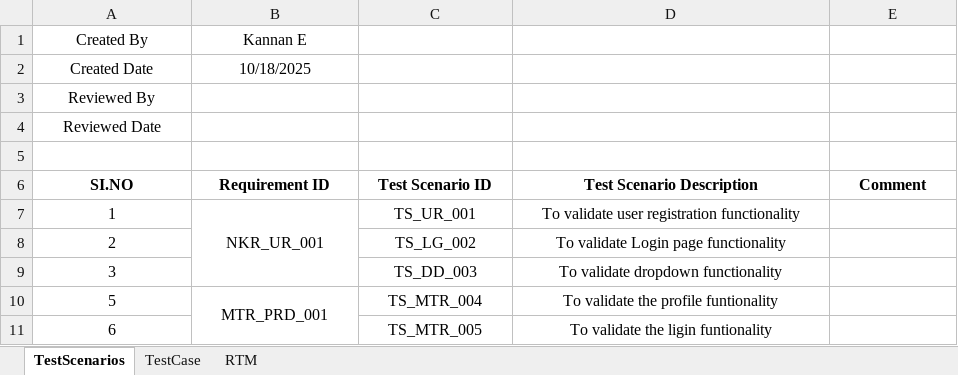
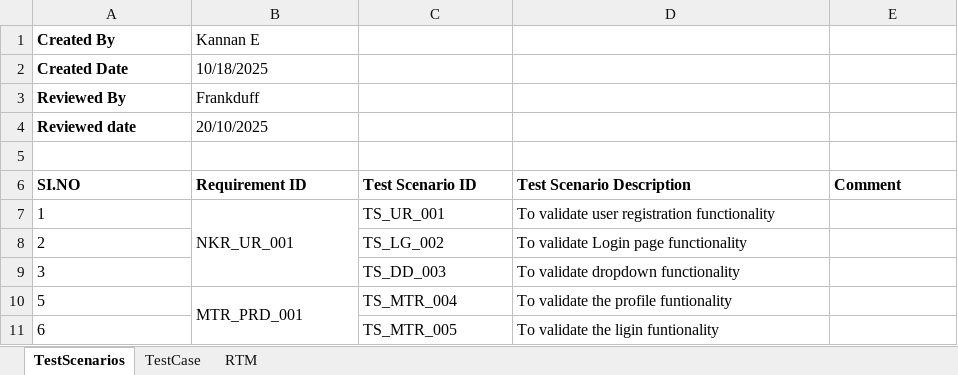
Before and after one commit to QualitySquadOct/ManualTestingTask, an Excel workbook: TestCase_OCT_IPT_027_KANNAN.xlsx, sheet TestScenarios, drawn as a sheet; values as stored, in another font and other column widths than the file's, no borders; removed rows and columns are numbered as before the commit, all else as after; the diff names each change by its address in the sheet, - before the commit and + after, or states it on an @@ line.

```diff
--- a/TestCase_OCT_IPT_027_KANNAN.xlsx (sheet TestScenarios)
+++ b/TestCase_OCT_IPT_027_KANNAN.xlsx (sheet TestScenarios)
-A1:B2 alignment: center
+A1:B2 alignment: left
-A1:A3 bold: off
+A1:A3 bold: on
-A3 alignment: center
+A3 alignment: left
-B3 (Requirement ID): (empty)
+B3 (Requirement ID): Frankduff
-row 4: Reviewed Date
+row 4: Reviewed date | 20/10/2025
-A6:E6 alignment: center
+A6:E6 alignment: left
-A7:D7 alignment: center
+A7:D7 alignment: left
-A8:A9 alignment: center
+A8:A9 alignment: left
-C8:D9 alignment: center
+C8:D9 alignment: left
-A10:D10 alignment: center
+A10:D10 alignment: left
-A11 alignment: center
+A11 alignment: left
-C11:D11 alignment: center
+C11:D11 alignment: left
```
Also changed, not shown: sheet TestCase, sheet RTM.
